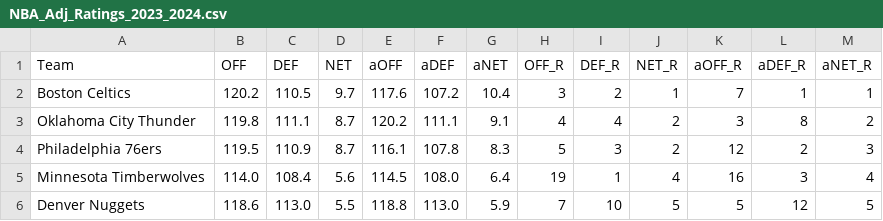
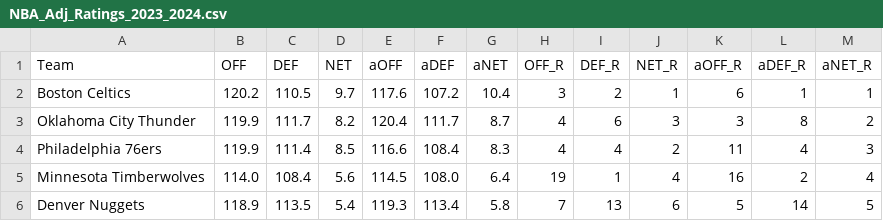
Before and after one commit to sravanpannala/csv, a CSV file: NBA_Adj_Ratings_2023_2024.csv, drawn as a sheet; only a part is shown; the diff covers the shown part only.

```diff
--- a/NBA_Adj_Ratings_2023_2024.csv
+++ b/NBA_Adj_Ratings_2023_2024.csv
@@ -1,6 +1,6 @@
 Team,OFF,DEF,NET,aOFF,aDEF,aNET,OFF_R,DEF_R,NET_R,aOFF_R,aDEF_R,aNET_R
-Boston Celtics,120.2,110.5,9.7,117.6,107.2,10.4,3,2,1,7,1,1
-Oklahoma City Thunder,119.8,111.1,8.7,120.2,111.1,9.1,4,4,2,3,8,2
-Philadelphia 76ers,119.5,110.9,8.7,116.1,107.8,8.3,5,3,2,12,2,3
-Minnesota Timberwolves,114.0,108.4,5.6,114.5,108.0,6.4,19,1,4,16,3,4
-Denver Nuggets,118.6,113.0,5.5,118.8,113.0,5.9,7,10,5,5,12,5
+Boston Celtics,120.2,110.5,9.7,117.6,107.2,10.4,3,2,1,6,1,1
+Oklahoma City Thunder,119.9,111.7,8.2,120.4,111.7,8.7,4,6,3,3,8,2
+Philadelphia 76ers,119.9,111.4,8.5,116.6,108.4,8.3,4,4,2,11,4,3
+Minnesota Timberwolves,114.0,108.4,5.6,114.5,108.0,6.4,19,1,4,16,2,4
+Denver Nuggets,118.9,113.5,5.4,119.3,113.4,5.8,7,13,6,5,14,5
```
Also changed, not shown: 29 edited cells elsewhere in this file, NBA_prosptran_injuries_2023.csv.
